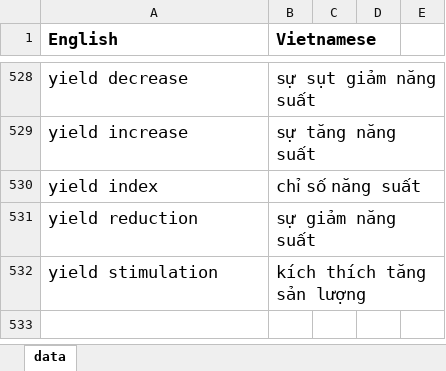
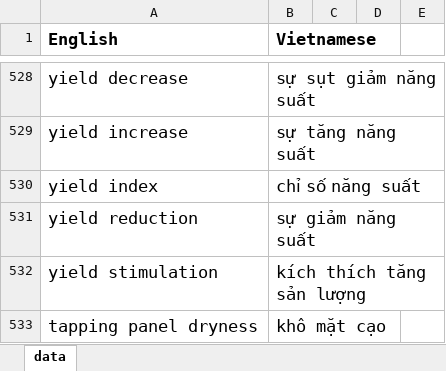
Before and after one commit to ngocgiau9191/streamlit-dict-app, an Excel workbook: Data_tudien_Giau.xlsx, sheet data, drawn as a sheet; only a part is shown, gaps mark what is left out; values as stored, in another font and other column widths than the file's, no borders; the diff names each change by its address in the sheet, - before the commit and + after, or states it on an @@ line.

Commit message:
Add files via upload

```diff
--- a/Data_tudien_Giau.xlsx (sheet data)
+++ b/Data_tudien_Giau.xlsx (sheet data)
+row 533: tapping panel dryness | khô mặt cạo
```
